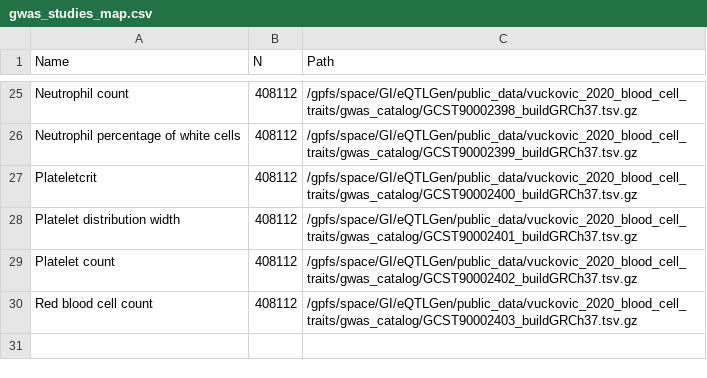
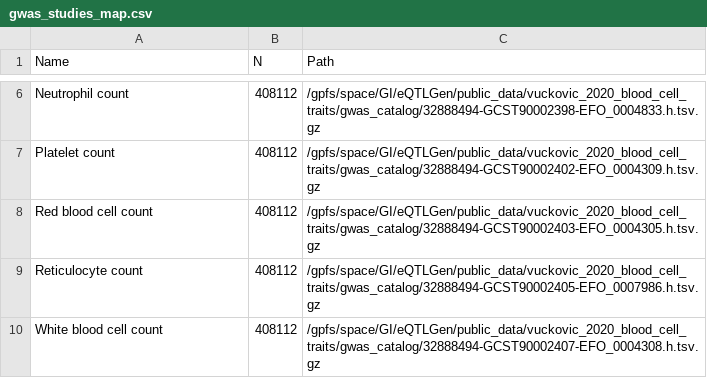
Before and after one commit to eQTLGen/EstimateHeritability, a CSV file: gwas_studies_map.csv, drawn as a sheet; only a part is shown, gaps mark what is left out; removed rows and columns are numbered as before the commit, all else as after; the diff covers the shown part only; the diff names each change by its address in the sheet, - before the commit and + after, or states it on an @@ line.

```diff
--- a/gwas_studies_map.csv
+++ b/gwas_studies_map.csv
-C6 (Path): /gpfs/space/GI/eQTLGen/public_data/vuckovic_2020_blood_cell_traits/gwas_catalog/GCST90002398_buildGRCh37.tsv.gz
+C6 (Path): /gpfs/space/GI/eQTLGen/public_data/vuckovic_2020_blood_cell_traits/gwas_catalog/32888494-GCST90002398-EFO_0004833.h.tsv.gz
-row 26: Neutrophil percentage of white cells | 408112 | /gpfs/space/GI/eQTLGen/public_data/vuckovic_2020_blood_cell_traits/gwas_catalog/GCST90002399_buildGRCh37.tsv.gz
-row 27: Plateletcrit | 408112 | /gpfs/space/GI/eQTLGen/public_data/vuckovic_2020_blood_cell_traits/gwas_catalog/GCST90002400_buildGRCh37.tsv.gz
-row 28: Platelet distribution width | 408112 | /gpfs/space/GI/eQTLGen/public_data/vuckovic_2020_blood_cell_traits/gwas_catalog/GCST90002401_buildGRCh37.tsv.gz
-C7 (Path): /gpfs/space/GI/eQTLGen/public_data/vuckovic_2020_blood_cell_traits/gwas_catalog/GCST90002402_buildGRCh37.tsv.gz
+C7 (Path): /gpfs/space/GI/eQTLGen/public_data/vuckovic_2020_blood_cell_traits/gwas_catalog/32888494-GCST90002402-EFO_0004309.h.tsv.gz
-C8 (Path): /gpfs/space/GI/eQTLGen/public_data/vuckovic_2020_blood_cell_traits/gwas_catalog/GCST90002403_buildGRCh37.tsv.gz
+C8 (Path): /gpfs/space/GI/eQTLGen/public_data/vuckovic_2020_blood_cell_traits/gwas_catalog/32888494-GCST90002403-EFO_0004305.h.tsv.gz
+row 9: Reticulocyte count | 408112 | /gpfs/space/GI/eQTLGen/public_data/vuckovic_2020_blood_cell_traits/gwas_catalog/32888494-GCST90002405-EFO_0007986.h.tsv.gz
+row 10: White blood cell count | 408112 | /gpfs/space/GI/eQTLGen/public_data/vuckovic_2020_blood_cell_traits/gwas_catalog/32888494-GCST90002407-EFO_0004308.h.tsv.gz
```
Also changed, not shown: 19 removed rows and 4 edited cells elsewhere in this file, 3 other files.
